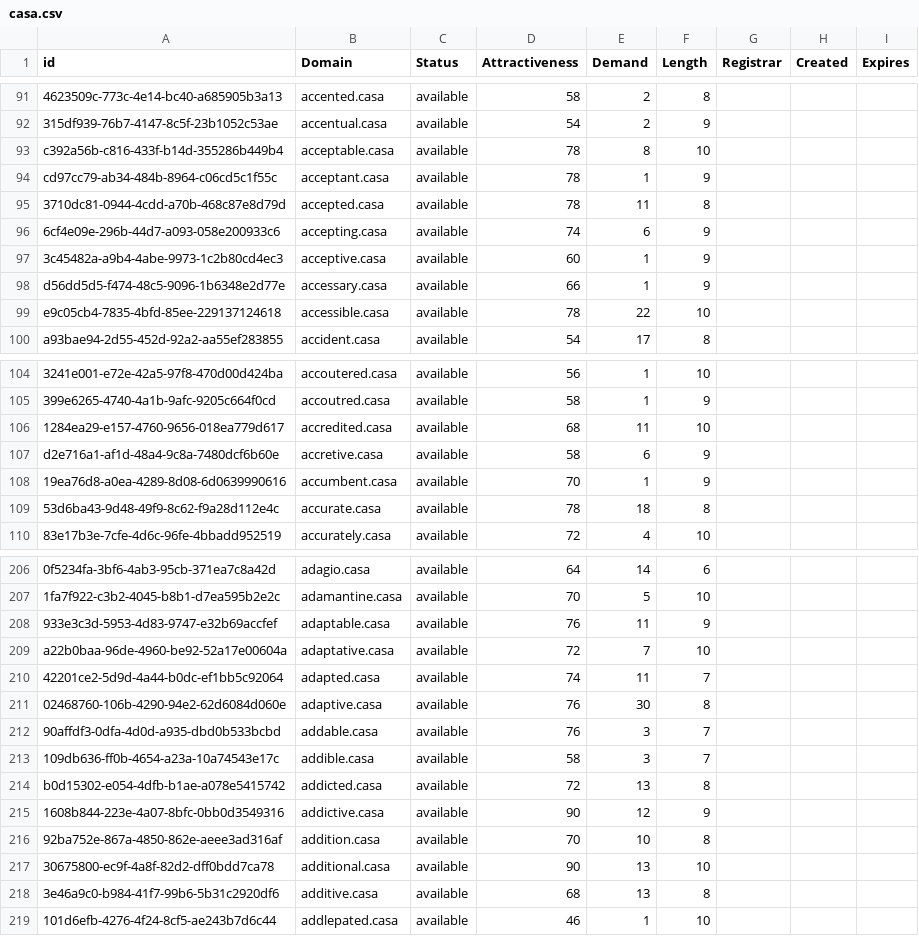
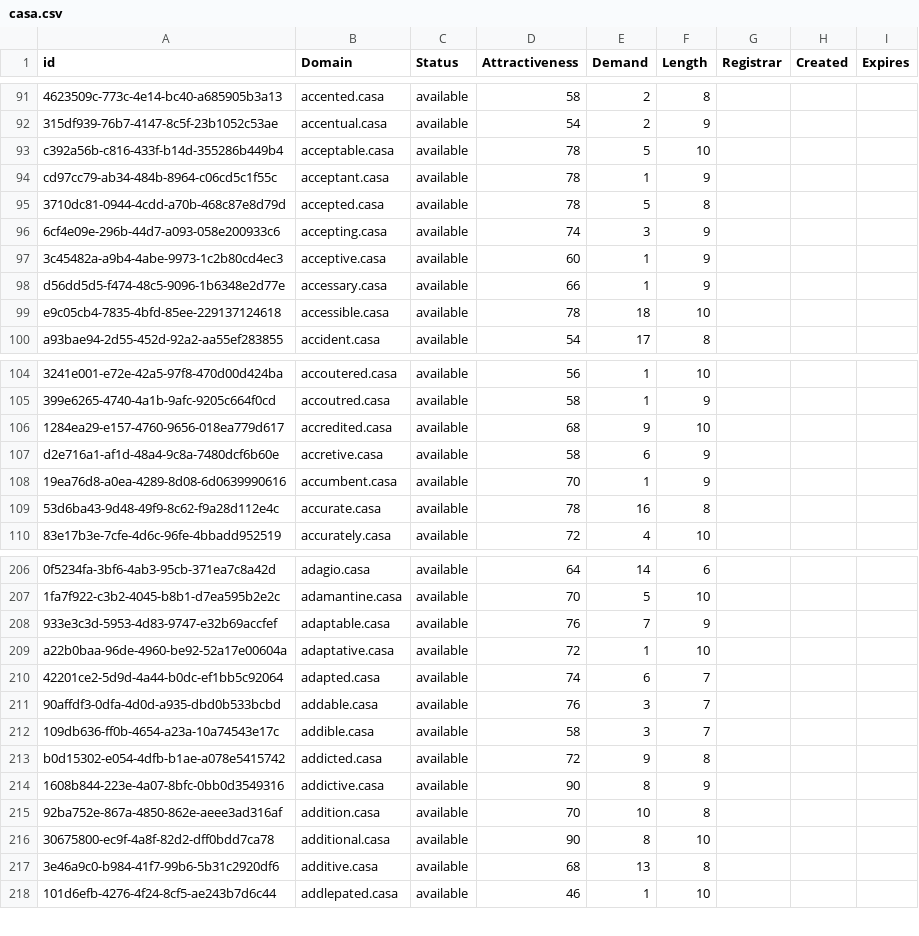
Before and after one commit to UniqueDomains/casa-oneword-domains, a CSV file: casa.csv, drawn as a sheet; only a part is shown, gaps mark what is left out; removed rows and columns are numbered as before the commit, all else as after; the diff covers the shown part only; the diff names each change by its address in the sheet, - before the commit and + after, or states it on an @@ line.

Commit message:
Domains update

```diff
--- a/casa.csv
+++ b/casa.csv
-E93 (Demand): 8
+E93 (Demand): 5
-E95 (Demand): 11
+E95 (Demand): 5
-E96 (Demand): 6
+E96 (Demand): 3
-E99 (Demand): 22
+E99 (Demand): 18
-E106 (Demand): 11
+E106 (Demand): 9
-E109 (Demand): 18
+E109 (Demand): 16
-E208 (Demand): 11
+E208 (Demand): 7
-E209 (Demand): 7
+E209 (Demand): 1
-E210 (Demand): 11
+E210 (Demand): 6
-row 211: 02468760-106b-4290-94e2-62d6084d060e | adaptive.casa | available | 76 | 30 | 8
-E213 (Demand): 13
+E213 (Demand): 9
-E214 (Demand): 12
+E214 (Demand): 8
-E216 (Demand): 13
+E216 (Demand): 8
```
Also changed, not shown: 34 edited cells elsewhere in this file, 2 other files.
